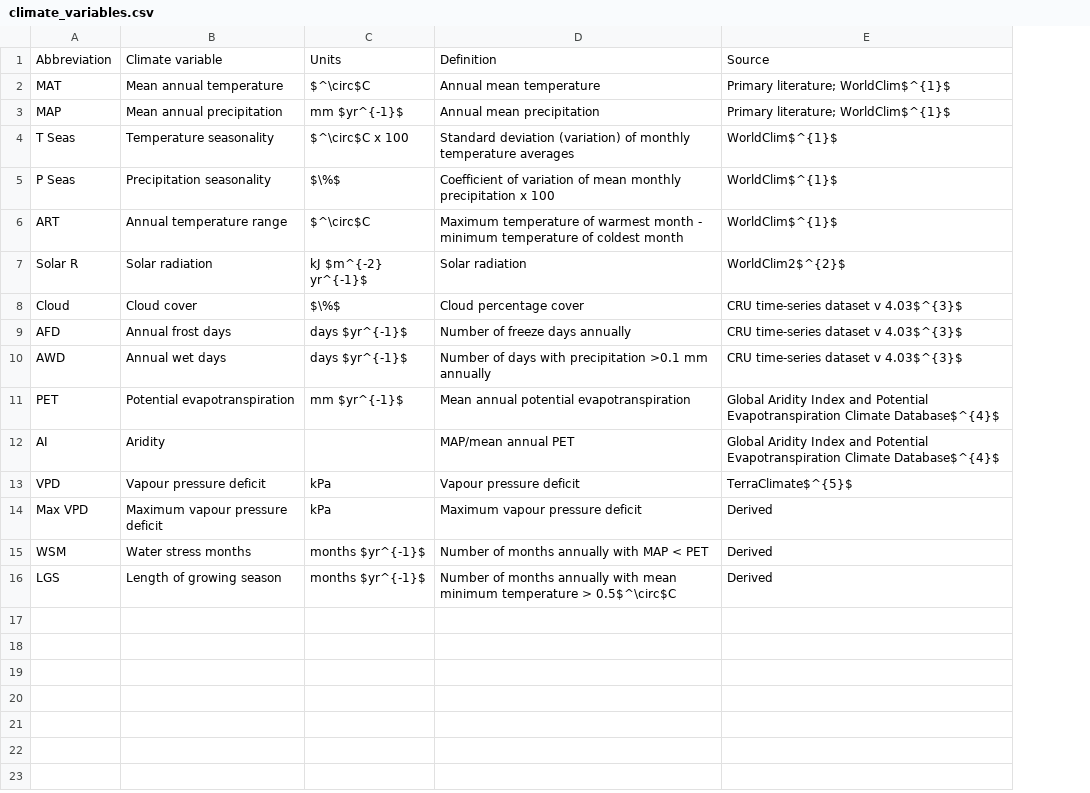
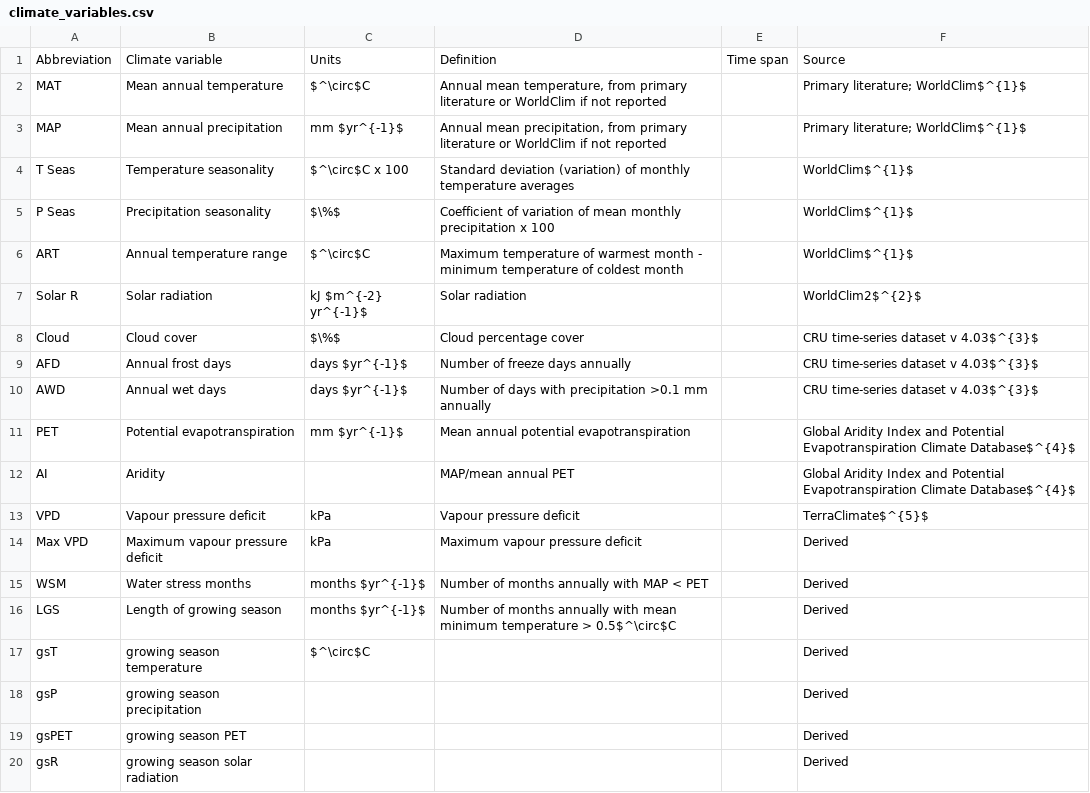
Before and after one commit to forc-db/Global_Productivity, a CSV file: manuscript/tables_figures/climate_variables.csv, drawn as a sheet; the diff names each change by its address in the sheet, - before the commit and + after, or states it on an @@ line.

```diff
--- a/manuscript/tables_figures/climate_variables.csv
+++ b/manuscript/tables_figures/climate_variables.csv
+column E, row 1: Time span
-D2: Annual mean temperature
+D2: Annual mean temperature, from primary literature or WorldClim if not reported
-D3: Annual mean precipitation
+D3: Annual mean precipitation, from primary literature or WorldClim if not reported
+row 17: gsT | growing season temperature | $^\circ$C |  |  | Derived
+row 18: gsP | growing season precipitation |  |  |  | Derived
+row 19: gsPET | growing season PET |  |  |  | Derived
+row 20: gsR | growing season solar radiation |  |  |  | Derived
```
Also changed, not shown: 4 other files.
